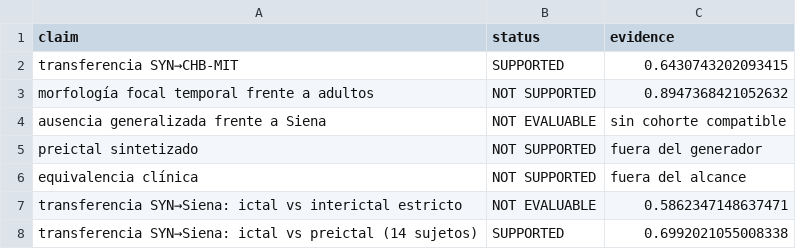
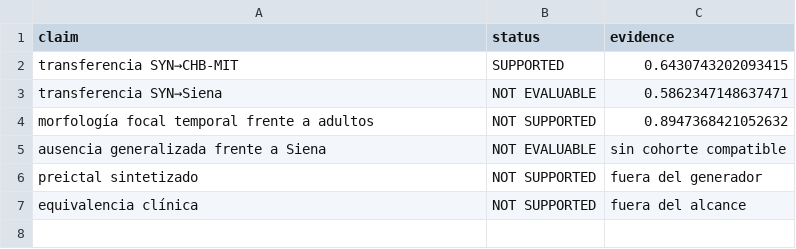
Before and after one commit to EMENESES86/EEGSynthesizer, a CSV file: dataset_doctorado_final/validation_q1_assets/13_multicorpus_claim_matrix.csv, drawn as a sheet; removed rows and columns are numbered as before the commit, all else as after; the diff names each change by its address in the sheet, - before the commit and + after, or states it on an @@ line.

Commit message:
Checkpoint before final Siena phase audit

```diff
--- a/dataset_doctorado_final/validation_q1_assets/13_multicorpus_claim_matrix.csv
+++ b/dataset_doctorado_final/validation_q1_assets/13_multicorpus_claim_matrix.csv
+row 3: transferencia SYN→Siena | NOT EVALUABLE | 0.5862347148637471
-row 7: transferencia SYN→Siena: ictal vs interictal estricto | NOT EVALUABLE | 0.5862347148637471
-row 8: transferencia SYN→Siena: ictal vs preictal (14 sujetos) | SUPPORTED | 0.6992021055008338
```
Also changed, not shown: 27 other files.
